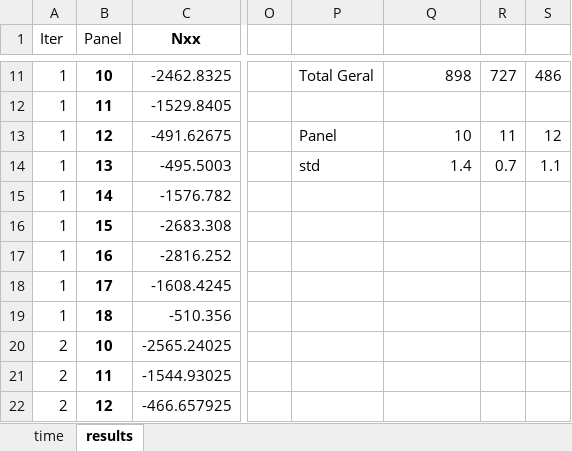
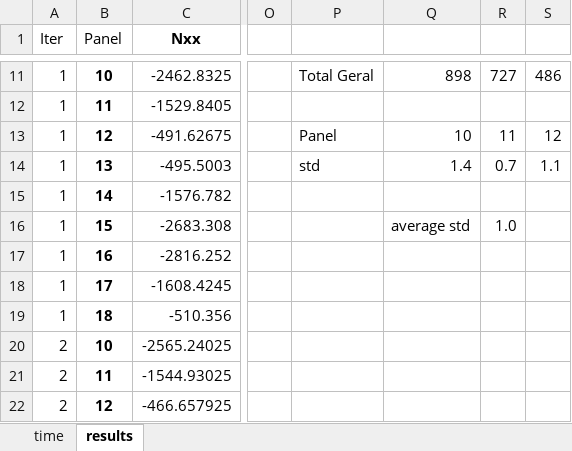
Before and after one commit to rafaelpsilva07/rafaelmscdissertation, an Excel workbook: wing_optimization_SSCC/loads/evolution.xlsx, sheet results, drawn as a sheet; only a part is shown, gaps mark what is left out; values as stored, in another font and other column widths than the file's, no borders; charts and pictures not drawn; the diff covers the shown part only; the diff names each change by its address in the sheet, - before the commit and + after, or states it on an @@ line.

```diff
--- a/wing_optimization_SSCC/loads/evolution.xlsx (sheet results)
+++ b/wing_optimization_SSCC/loads/evolution.xlsx (sheet results)
-Q16: (empty)
+Q16: average std
-R16: (empty)
+R16: 1.0
```
Also changed, not shown: 31 added rows elsewhere in this sheet, 1 other file.
